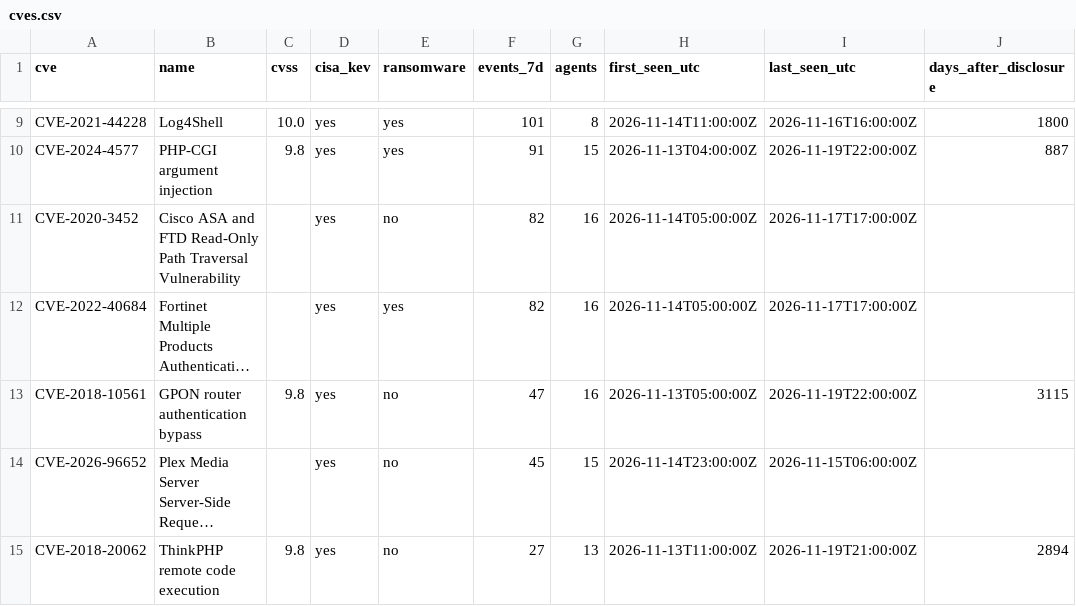
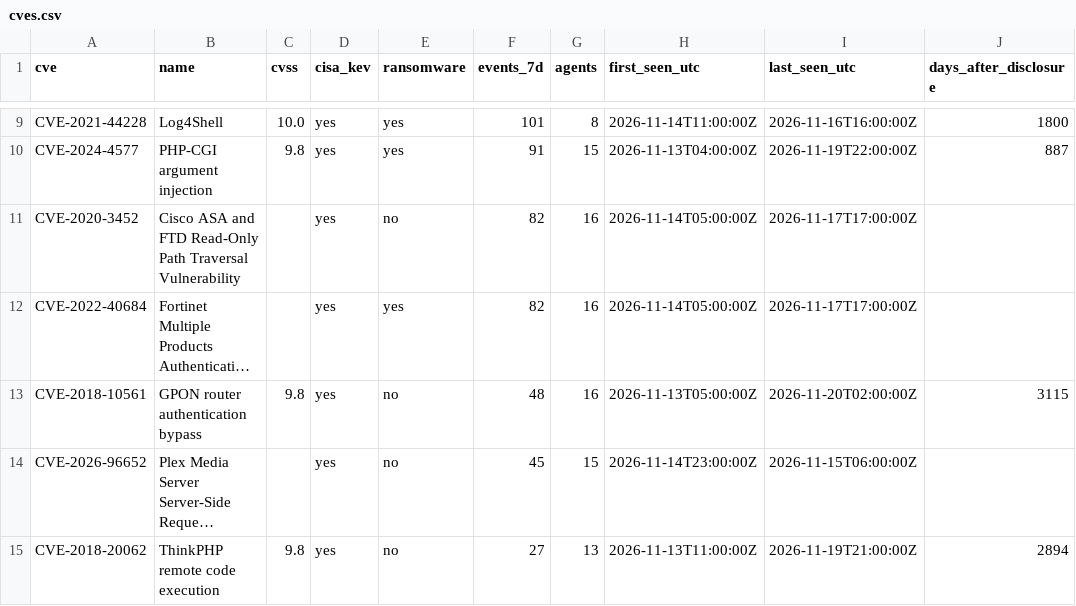
Before and after one commit to olizimmermann/decoyra-threatfeed, a CSV file: intel/cves.csv, drawn as a sheet; only a part is shown, gaps mark what is left out; long unchanged cells end in …; the diff names each change by its address in the sheet, - before the commit and + after, or states it on an @@ line.

```diff
--- a/intel/cves.csv
+++ b/intel/cves.csv
-F13 (events_7d): 47
+F13 (events_7d): 48
-I13 (last_seen_utc): 2026-11-19T22:00:00Z
+I13 (last_seen_utc): 2026-11-20T02:00:00Z
```
Also changed, not shown: feeds/misp/hashes.csv, iocs/iocs.csv, 25 other files.
